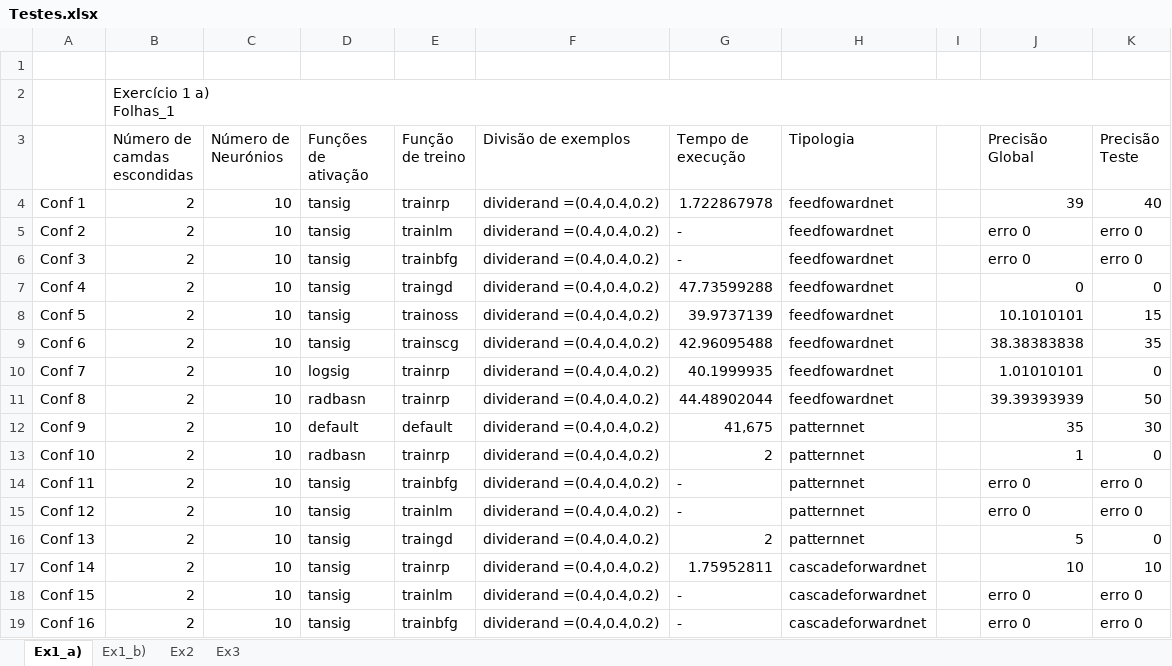
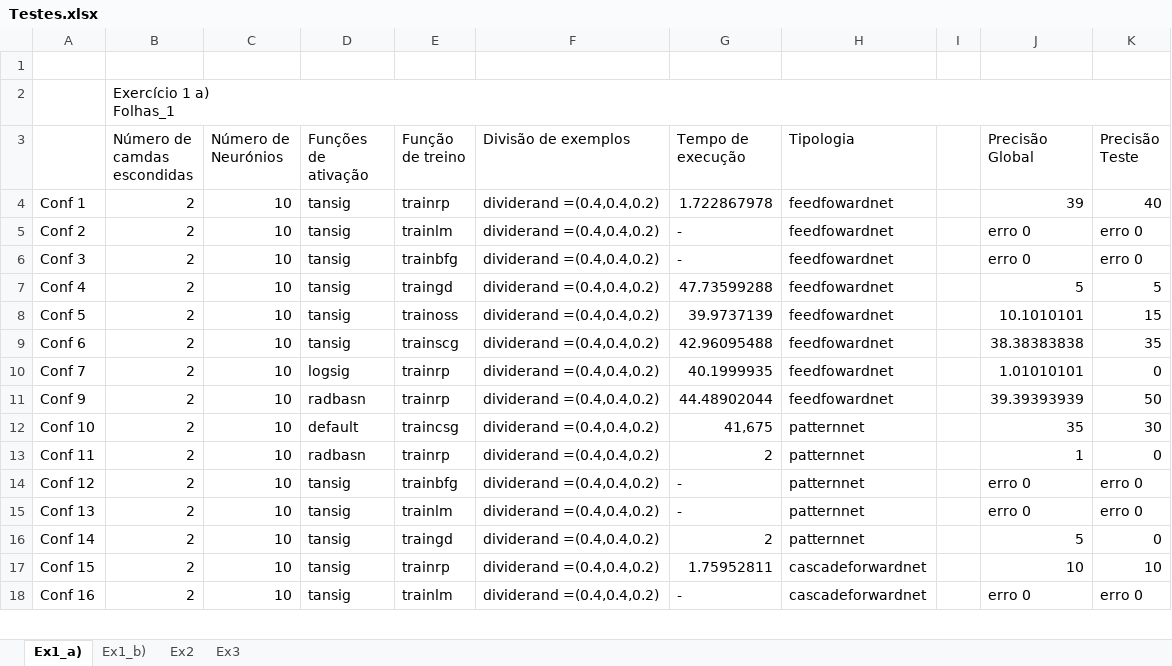
Before and after one commit to Filmaluco/Neural-Network---Matlab, an Excel workbook: Excell and Manipulation Function/Testes.xlsx, sheet Ex1_a), drawn as a sheet; only a part is shown; values as stored, in another font and other column widths than the file's, no cell formats; removed rows and columns are numbered as before the commit, all else as after; the diff covers the shown part only; the diff names each change by its address in the sheet, - before the commit and + after, or states it on an @@ line.

Commit message:
Added: corrections

```diff
--- a/Excell and Manipulation Function/Testes.xlsx (sheet Ex1_a))
+++ b/Excell and Manipulation Function/Testes.xlsx (sheet Ex1_a))
-J7 (Precisão Global): 0
+J7 (Precisão Global): 5
-K7 (Precisão Teste): 0
+K7 (Precisão Teste): 5
-A11: Conf 8
+A11: Conf 9
-row 12: Conf 9 | 2 | 10 | default | default | dividerand =(0.4,0.4,0.2) | 41,675 | patternnet |  | 35 | 30
-D12 (Funções de ativação): radbasn
+D12 (Funções de ativação): default
-E12 (Função de treino): trainrp
+E12 (Função de treino): traincsg
-G12 (Tempo de execução): 2
+G12 (Tempo de execução): 41,675
-J12 (Precisão Global): 1
+J12 (Precisão Global): 35
-K12 (Precisão Teste): 0
+K12 (Precisão Teste): 30
-D13 (Funções de ativação): tansig
+D13 (Funções de ativação): radbasn
-E13 (Função de treino): trainbfg
+E13 (Função de treino): trainrp
-G13 (Tempo de execução): -
+G13 (Tempo de execução): 2
-J13 (Precisão Global): erro 0
+J13 (Precisão Global): 1
-K13 (Precisão Teste): erro 0
+K13 (Precisão Teste): 0
-E14 (Função de treino): trainlm
+E14 (Função de treino): trainbfg
-E15 (Função de treino): traingd
+E15 (Função de treino): trainlm
-G15 (Tempo de execução): 2
+G15 (Tempo de execução): -
-J15 (Precisão Global): 5
+J15 (Precisão Global): erro 0
-K15 (Precisão Teste): 0
+K15 (Precisão Teste): erro 0
-E16 (Função de treino): trainrp
+E16 (Função de treino): traingd
-G16 (Tempo de execução): 1.75952811
+G16 (Tempo de execução): 2
-H16 (Tipologia): cascadeforwardnet
+H16 (Tipologia): patternnet
-J16 (Precisão Global): 10
+J16 (Precisão Global): 5
-K16 (Precisão Teste): 10
+K16 (Precisão Teste): 0
-E17 (Função de treino): trainlm
+E17 (Função de treino): trainrp
-G17 (Tempo de execução): -
+G17 (Tempo de execução): 1.75952811
-J17 (Precisão Global): erro 0
+J17 (Precisão Global): 10
-K17 (Precisão Teste): erro 0
+K17 (Precisão Teste): 10
-E18 (Função de treino): trainbfg
+E18 (Função de treino): trainlm
```
Also changed, not shown: 1 added row and 33 edited cells elsewhere in this sheet, sheet Ex1_b), cell formats.
